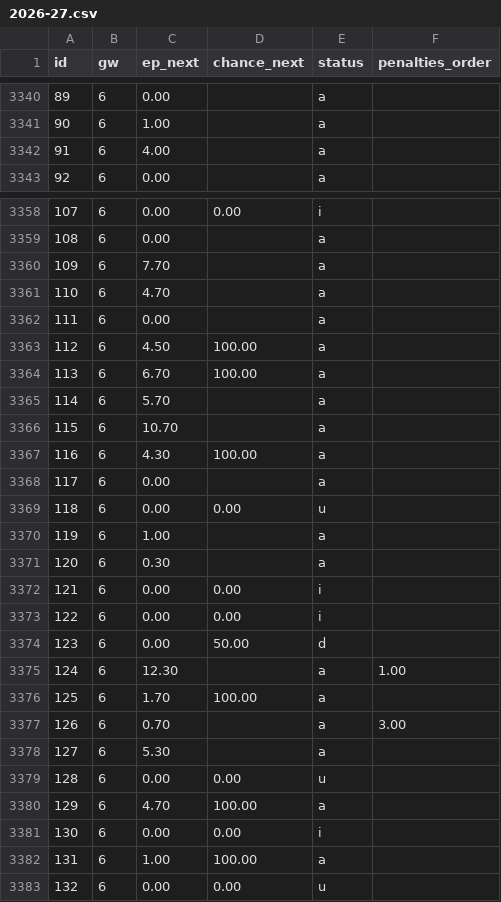
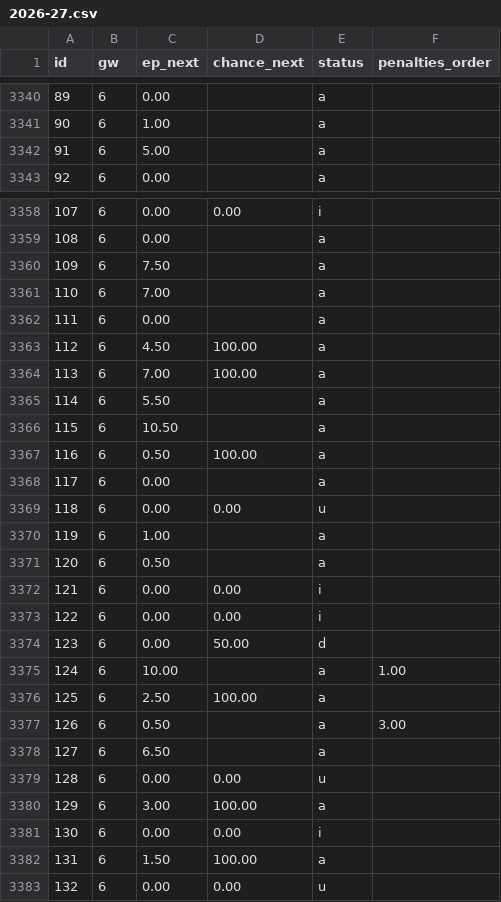
Before and after one commit to ClemEsBot1/Fpl, a CSV file: scripts/ml/data/fpl-snapshots/2026-27.csv, drawn as a sheet; only a part is shown, gaps mark what is left out; the diff covers the shown part only.

```diff
--- a/scripts/ml/data/fpl-snapshots/2026-27.csv
+++ b/scripts/ml/data/fpl-snapshots/2026-27.csv
@@ -3341,3 +3341,3 @@ id,gw,ep_next,chance_next,status,penalties_order
 90,6,1.00,,a,
-91,6,4.00,,a,
+91,6,5.00,,a,
 92,6,0.00,,a,
@@ -3359,10 +3359,10 @@ id,gw,ep_next,chance_next,status,penalties_order
 108,6,0.00,,a,
-109,6,7.70,,a,
-110,6,4.70,,a,
+109,6,7.50,,a,
+110,6,7.00,,a,
 111,6,0.00,,a,
 112,6,4.50,100.00,a,
-113,6,6.70,100.00,a,
-114,6,5.70,,a,
-115,6,10.70,,a,
-116,6,4.30,100.00,a,
+113,6,7.00,100.00,a,
+114,6,5.50,,a,
+115,6,10.50,,a,
+116,6,0.50,100.00,a,
 117,6,0.00,,a,
@@ -3370,3 +3370,3 @@ id,gw,ep_next,chance_next,status,penalties_order
 119,6,1.00,,a,
-120,6,0.30,,a,
+120,6,0.50,,a,
 121,6,0.00,0.00,i,
@@ -3374,10 +3374,10 @@ id,gw,ep_next,chance_next,status,penalties_order
 123,6,0.00,50.00,d,
-124,6,12.30,,a,1.00
-125,6,1.70,100.00,a,
-126,6,0.70,,a,3.00
-127,6,5.30,,a,
+124,6,10.00,,a,1.00
+125,6,2.50,100.00,a,
+126,6,0.50,,a,3.00
+127,6,6.50,,a,
 128,6,0.00,0.00,u,
-129,6,4.70,100.00,a,
+129,6,3.00,100.00,a,
 130,6,0.00,0.00,i,
-131,6,1.00,100.00,a,
+131,6,1.50,100.00,a,
 132,6,0.00,0.00,u,
```
Also changed, not shown: 59 edited cells elsewhere in this file, 3 other files.
